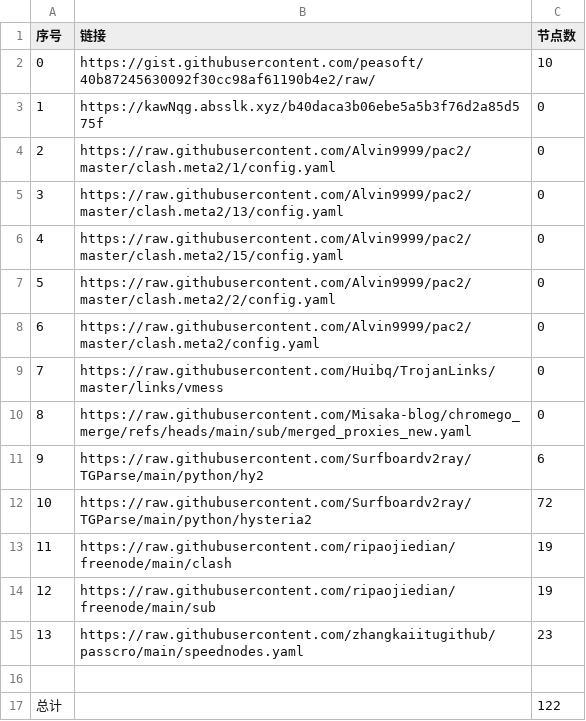
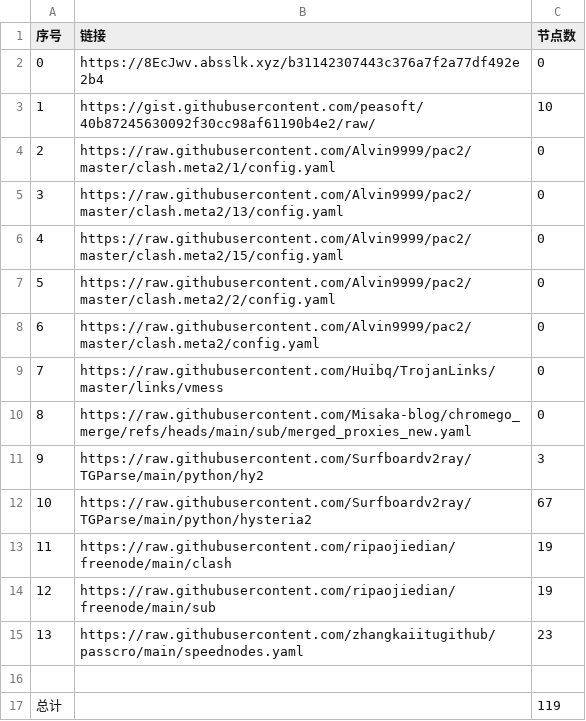
Before and after one commit to yxxyun/NoMoreWalls, a CSV file: list_result.csv, drawn as a sheet.

```diff
--- a/list_result.csv
+++ b/list_result.csv
@@ -1,4 +1,4 @@
 序号,链接,节点数
-0,https://gist.githubusercontent.com/peasoft/40b87245630092f30cc98af61190b4e2/raw/,10
-1,https://kawNqg.absslk.xyz/b40daca3b06ebe5a5b3f76d2a85d575f,0
+0,https://8EcJwv.absslk.xyz/b31142307443c376a7f2a77df492e2b4,0
+1,https://gist.githubusercontent.com/peasoft/40b87245630092f30cc98af61190b4e2/raw/,10
 2,https://raw.githubusercontent.com/Alvin9999/pac2/master/clash.meta2/1/config.yaml,0
@@ -10,4 +10,4 @@
 8,https://raw.githubusercontent.com/Misaka-blog/chromego_merge/refs/heads/main/sub/merged_proxies_new.yaml,0
-9,https://raw.githubusercontent.com/Surfboardv2ray/TGParse/main/python/hy2,6
-10,https://raw.githubusercontent.com/Surfboardv2ray/TGParse/main/python/hysteria2,72
+9,https://raw.githubusercontent.com/Surfboardv2ray/TGParse/main/python/hy2,3
+10,https://raw.githubusercontent.com/Surfboardv2ray/TGParse/main/python/hysteria2,67
 11,https://raw.githubusercontent.com/ripaojiedian/freenode/main/clash,19
@@ -16,2 +16,2 @@
 
-总计,,122
+总计,,119
```
Also changed, not shown: 10 other files.
